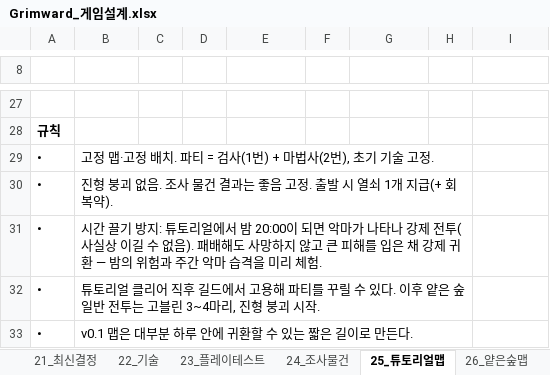
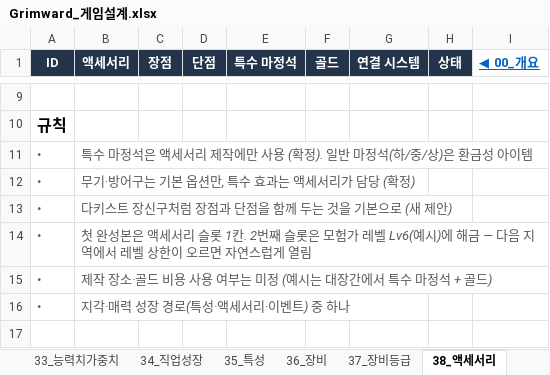
Before and after one commit to chg6115-crypto/Grimward, an Excel workbook: Design/Grimward_게임설계.xlsx, sheet 38_액세서리, drawn as a sheet; only a part is shown, gaps mark what is left out; values as stored, in another font and other column widths than the file's, no borders; removed rows and columns are numbered as before the commit, all else as after; the diff covers the shown part only; the diff names each change by its address in the sheet, - before the commit and + after, or states it on an @@ line.

```diff
--- a/Design/Grimward_게임설계.xlsx (sheet 38_액세서리)
+++ b/Design/Grimward_게임설계.xlsx (sheet 38_액세서리)
-sheet tab: 21_최신결정
+sheet tab: 34_직업성장
-sheet tab: 22_기술
+sheet tab: 35_특성
-sheet tab: 23_플레이테스트
+sheet tab: 36_장비
-sheet tab: 24_조사물건
+sheet tab: 37_장비등급
-sheet tab: 25_튜토리얼맵
+sheet tab: 38_액세서리
-row 1: (empty)
+row 1: ID | 액세서리 | 장점 | 단점 | 특수 마정석 | 골드 | 연결 시스템 | 상태 | ◀ 00_개요
-A1:H1 fill: none
+A1:H1 fill: #24354B
@@ A10 text size: larger @@
@@ A11:B11 italic: off → on, text colour: black → #595959 @@
-B11 (액세서리): 고정 맵·고정 배치. 파티 = 검사(1번) + 마법사(2번), 초기 기술 고정.
+B11 (액세서리): 특수 마정석은 액세서리 제작에만 사용 (확정). 일반 마정석(하/중/상)은 환금성 아이템
-B29:H29 merged
+row 12: • | 무기·방어구는 기본 옵션만, 특수 효과는 액세서리가 담당 (확정)
@@ A13:B16 italic: off → on, text colour: black → #595959 @@
-B13 (액세서리): 진형 붕괴 없음. 조사 물건 결과는 좋음 고정. 출발 시 열쇠 1개 지급(+ 회복약).
+B13 (액세서리): 다키스트 장신구처럼 장점과 단점을 함께 두는 것을 기본으로 (새 제안)
-B30:H30 merged
-B14 (액세서리): 시간 끌기 방지: 튜토리얼에서 밤 20:00이 되면 악마가 나타나 강제 전투(사실상 이길 수 없음). 패배해도 사망하지 않고 큰 피해를 입은 채 강제 귀환 — 밤의 위험과 주간 악마 습격을 미리 체험.
+B14 (액세서리): 첫 완성본은 액세서리 슬롯 1칸. 2번째 슬롯은 모험가 레벨 Lv6(예시)에 해금 — 다음 지역에서 레벨 상한이 오르면 자연스럽게 열림
-B31:H31 merged
-B15 (액세서리): 튜토리얼 클리어 직후 길드에서 고용해 파티를 꾸릴 수 있다. 이후 얕은 숲 일반 전투는 고블린 3~4마리, 진형 붕괴 시작.
+B15 (액세서리): 제작 장소·골드 비용 사용 여부는 미정 (예시는 대장간에서 특수 마정석 + 골드)
-B32:H32 merged
-B16 (액세서리): v0.1 맵은 대부분 하루 안에 귀환할 수 있는 짧은 길이로 만든다.
+B16 (액세서리): 지각·매력 성장 경로(특성·액세서리·이벤트) 중 하나
-B33:H33 merged
```
Also changed, not shown: 5 added rows, 23 removed rows and 14 edited cells elsewhere in this sheet, sheet 32_기술, sheet 35_특성, sheet 42_편성, sheet 33_능력치가중치, sheet 15_경제, sheet 24_아이템, 20 more sheets, other sheet tabs, 44 other files.
